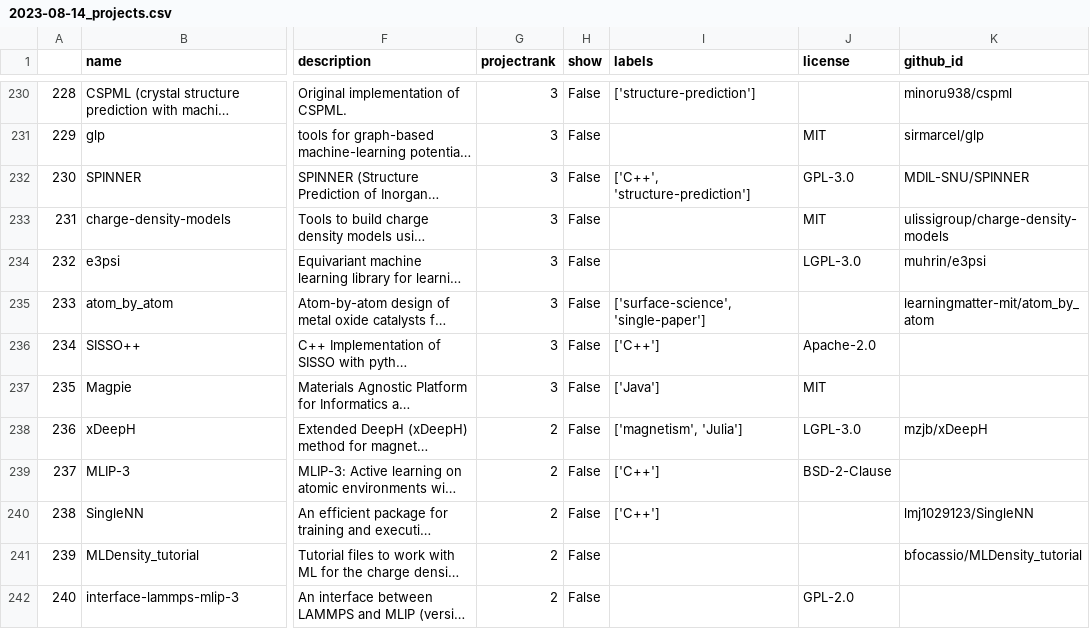
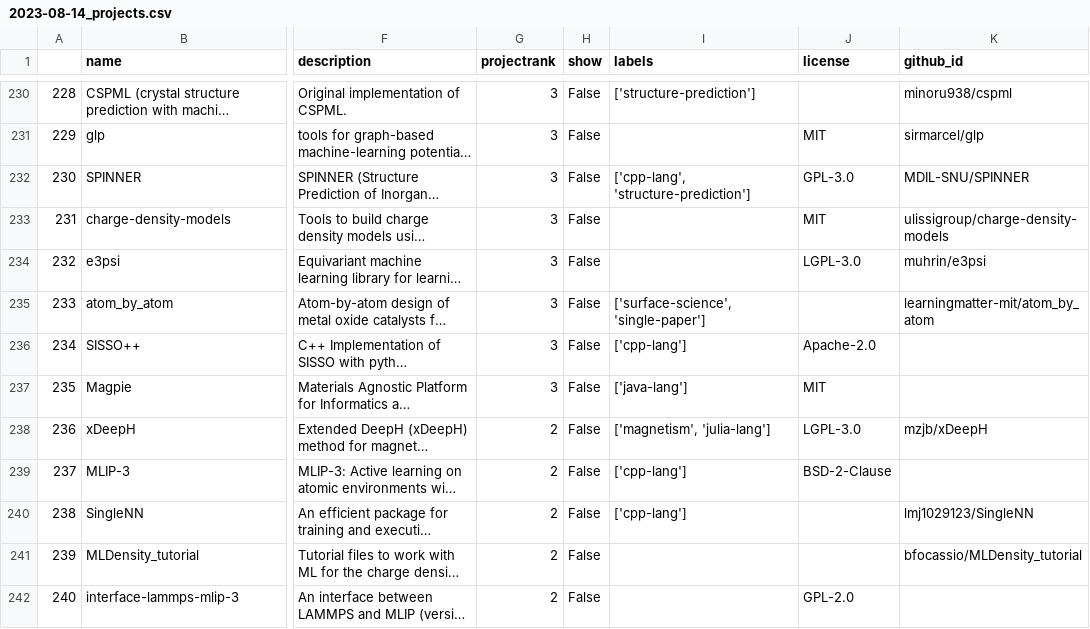
Before and after one commit to JuDFTteam/best-of-atomistic-machine-learning, a CSV file: history/2023-08-14_projects.csv, drawn as a sheet; only a part is shown, gaps mark what is left out; long unchanged cells end in …; the diff covers the shown part only; the diff names each change by its address in the sheet, - before the commit and + after, or states it on an @@ line.

```diff
--- a/history/2023-08-14_projects.csv
+++ b/history/2023-08-14_projects.csv
-I232 (labels): ['C++', 'structure-prediction']
+I232 (labels): ['cpp-lang', 'structure-prediction']
-I236 (labels): ['C++']
+I236 (labels): ['cpp-lang']
-I237 (labels): ['Java']
+I237 (labels): ['java-lang']
-I238 (labels): ['magnetism', 'Julia']
+I238 (labels): ['magnetism', 'julia-lang']
-I239:I240 (labels): ['C++']
+I239:I240 (labels): ['cpp-lang']
```
Also changed, not shown: 57 edited cells elsewhere in this file, 1 other file.
